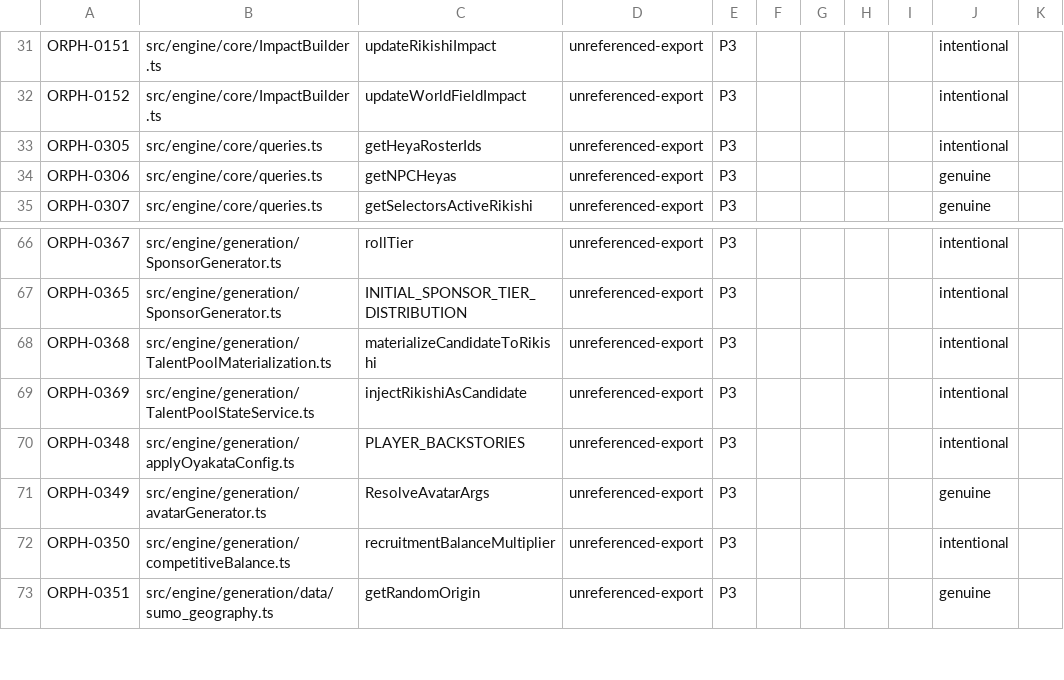
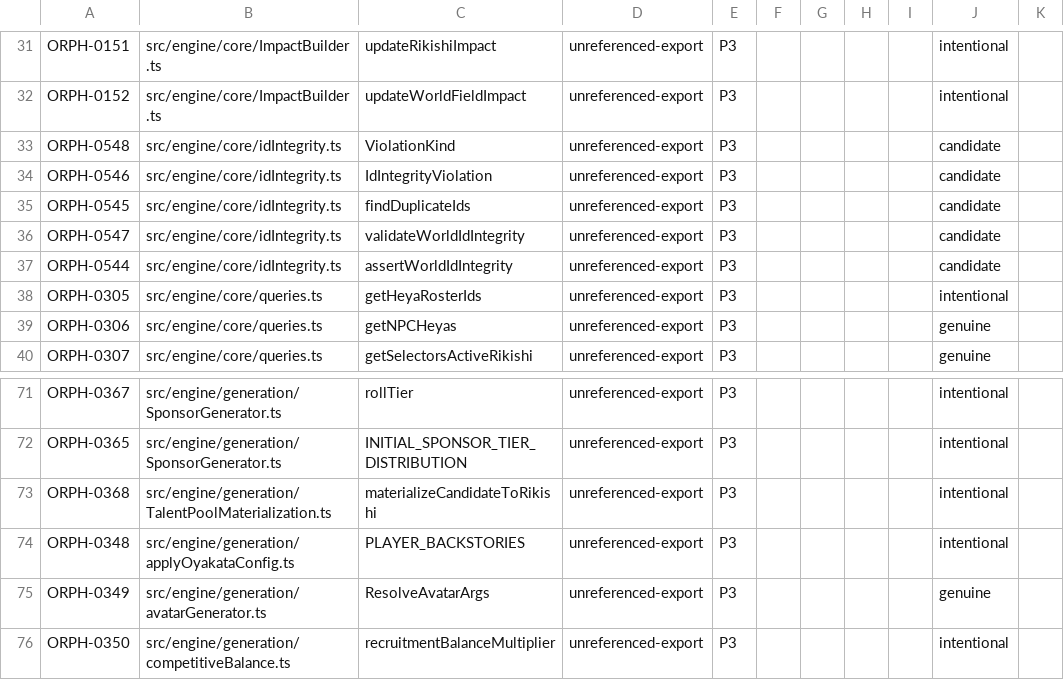
Before and after one commit to anguschoclab/Basho, a CSV file: .windsurf/audit/orphan-tracker.csv, drawn as a sheet; only a part is shown, gaps mark what is left out; the shorter side is filled out with more unchanged rows; removed rows and columns are numbered as before the commit, all else as after; the diff names each change by its address in the sheet, - before the commit and + after, or states it on an @@ line.

```diff
--- a/.windsurf/audit/orphan-tracker.csv
+++ b/.windsurf/audit/orphan-tracker.csv
+row 33: ORPH-0548 | src/engine/core/idIntegrity.ts | ViolationKind | unreferenced-export | P3 |  |  |  |  | candidate
+row 34: ORPH-0546 | src/engine/core/idIntegrity.ts | IdIntegrityViolation | unreferenced-export | P3 |  |  |  |  | candidate
+row 35: ORPH-0545 | src/engine/core/idIntegrity.ts | findDuplicateIds | unreferenced-export | P3 |  |  |  |  | candidate
+row 36: ORPH-0547 | src/engine/core/idIntegrity.ts | validateWorldIdIntegrity | unreferenced-export | P3 |  |  |  |  | candidate
+row 37: ORPH-0544 | src/engine/core/idIntegrity.ts | assertWorldIdIntegrity | unreferenced-export | P3 |  |  |  |  | candidate
-row 69: ORPH-0369 | src/engine/generation/TalentPoolStateService.ts | injectRikishiAsCandidate | unreferenced-export | P3 |  |  |  |  | intentional
```
Also changed, not shown: 1 other file.
